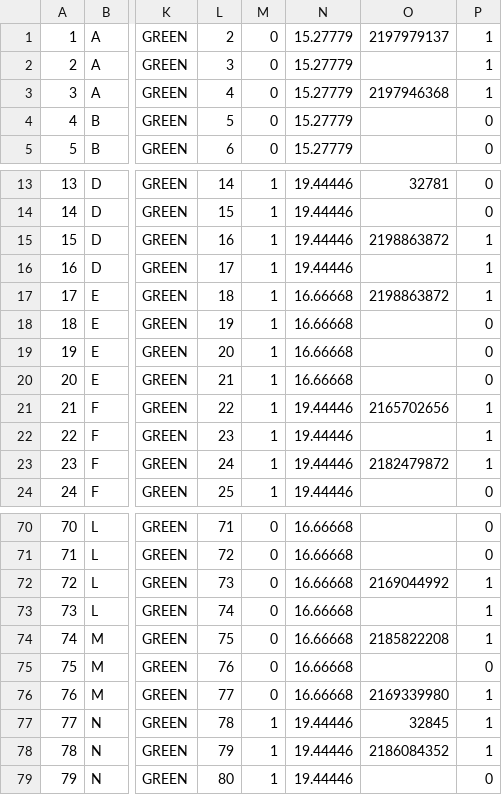
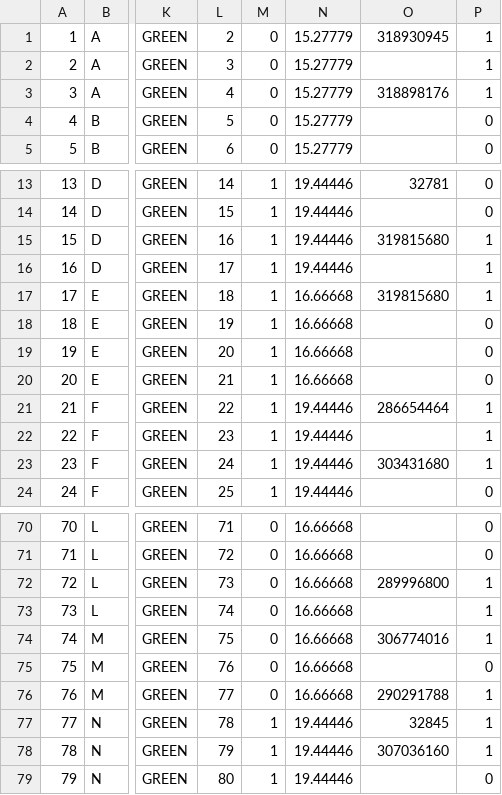
Before and after one commit to TrainingMontage/test, a CSV file: src/main/resources/TrackModel/green.csv, drawn as a sheet; only a part is shown, gaps mark what is left out; the diff covers the shown part only; the diff names each change by its address in the sheet, - before the commit and + after, or states it on an @@ line.

Commit message:
update beacom values

```diff
--- a/src/main/resources/TrackModel/green.csv
+++ b/src/main/resources/TrackModel/green.csv
-O1: 2197979137
+O1: 318930945
-O3: 2197946368
+O3: 318898176
-O15: 2198863872
+O15: 319815680
-O17: 2198863872
+O17: 319815680
-O21: 2165702656
+O21: 286654464
-O23: 2182479872
+O23: 303431680
-O72: 2169044992
+O72: 289996800
-O74: 2185822208
+O74: 306774016
-O76: 2169339980
+O76: 290291788
-O78: 2186084352
+O78: 307036160
```
Also changed, not shown: 20 edited cells elsewhere in this file, src/main/resources/TrackModel/red.csv, src/main/resources/TrackModel/red_and_green.csv.
